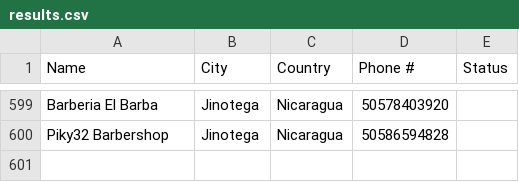
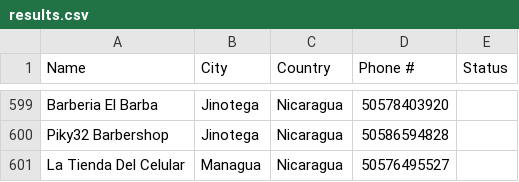
Before and after one commit to traumanndylan/marketing, a CSV file: results.csv, drawn as a sheet; only a part is shown, gaps mark what is left out; the diff names each change by its address in the sheet, - before the commit and + after, or states it on an @@ line.

```diff
--- a/results.csv
+++ b/results.csv
+row 601: La Tienda Del Celular | Managua | Nicaragua | 50576495527
```
Also changed, not shown: 16 other files.
